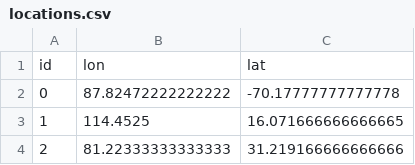
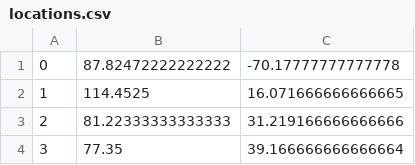
Before and after one commit to fleshgordo/sensinglikeamultiplicity, a CSV file: day1/locations.csv, drawn as a sheet; only a part is shown; the shorter side is filled out with more unchanged rows; the diff names each change by its address in the sheet, - before the commit and + after, or states it on an @@ line.

Commit message:
Add files via upload

```diff
--- a/day1/locations.csv
+++ b/day1/locations.csv
-row 1: id | lon | lat
```
